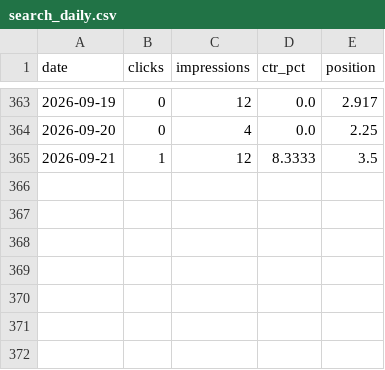
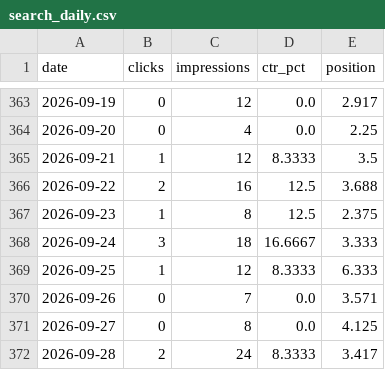
Before and after one commit to pelca-analytics/pelca-analytics.github.io, a CSV file: search_daily.csv, drawn as a sheet; only a part is shown, gaps mark what is left out; the diff names each change by its address in the sheet, - before the commit and + after, or states it on an @@ line.

```diff
--- a/search_daily.csv
+++ b/search_daily.csv
+row 366: 2026-09-22 | 2 | 16 | 12.5 | 3.688
+row 367: 2026-09-23 | 1 | 8 | 12.5 | 2.375
+row 368: 2026-09-24 | 3 | 18 | 16.6667 | 3.333
+row 369: 2026-09-25 | 1 | 12 | 8.3333 | 6.333
+row 370: 2026-09-26 | 0 | 7 | 0.0 | 3.571
+row 371: 2026-09-27 | 0 | 8 | 0.0 | 4.125
+row 372: 2026-09-28 | 2 | 24 | 8.3333 | 3.417
```
Also changed, not shown: paths_history.csv, paths_latest.csv, 13 other files.
